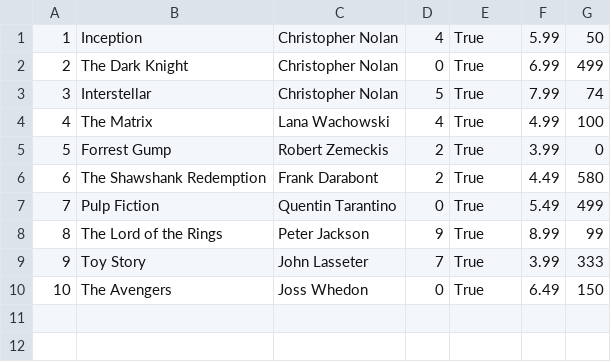
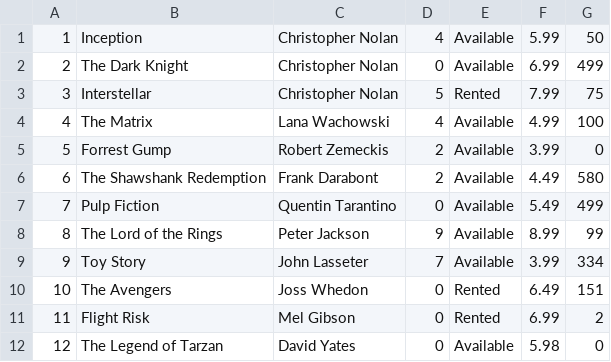
Before and after one commit to spencerpeters42/project_classes, a CSV file: movies.csv, drawn as a sheet.

```diff
--- a/movies.csv
+++ b/movies.csv
@@ -1,10 +1,12 @@
-1,Inception,Christopher Nolan,4,True,5.99,50
-2,The Dark Knight,Christopher Nolan,0,True,6.99,499
-3,Interstellar,Christopher Nolan,5,True,7.99,74
-4,The Matrix,Lana Wachowski,4,True,4.99,100
-5,Forrest Gump,Robert Zemeckis,2,True,3.99,0
-6,The Shawshank Redemption,Frank Darabont,2,True,4.49,580
-7,Pulp Fiction,Quentin Tarantino,0,True,5.49,499
-8,The Lord of the Rings,Peter Jackson,9,True,8.99,99
-9,Toy Story,John Lasseter,7,True,3.99,333
-10,The Avengers,Joss Whedon,0,True,6.49,150
+1,Inception,Christopher Nolan,4,Available,5.99,50
+2,The Dark Knight,Christopher Nolan,0,Available,6.99,499
+3,Interstellar,Christopher Nolan,5,Rented,7.99,75
+4,The Matrix,Lana Wachowski,4,Available,4.99,100
+5,Forrest Gump,Robert Zemeckis,2,Available,3.99,0
+6,The Shawshank Redemption,Frank Darabont,2,Available,4.49,580
+7,Pulp Fiction,Quentin Tarantino,0,Available,5.49,499
+8,The Lord of the Rings,Peter Jackson,9,Available,8.99,99
+9,Toy Story,John Lasseter,7,Available,3.99,334
+10,The Avengers,Joss Whedon,0,Rented,6.49,151
+11,Flight Risk,Mel Gibson,0,Rented,6.99,2
+12,The Legend of Tarzan,David Yates,0,Available,5.98,0
```
Also changed, not shown: 4 other files.
